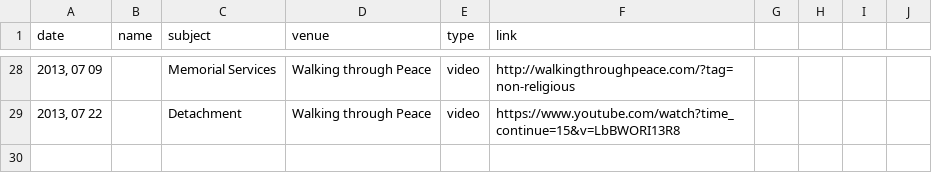
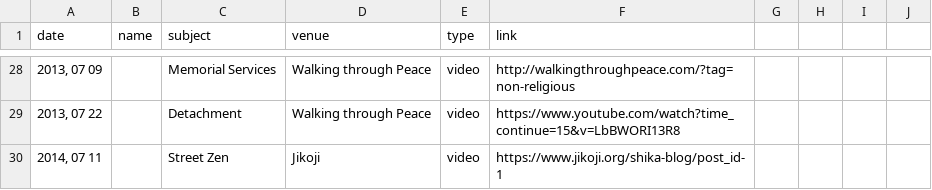
Before and after one commit to bennmeyers/Zen-Kei-Sangha, a CSV file: resources.csv, drawn as a sheet; only a part is shown, gaps mark what is left out.

Commit message:
Adding Jikoji talk

```diff
--- a/resources.csv
+++ b/resources.csv
@@ -30 +30,2 @@ date, name, subject, venue, type, link
 "2013, 07 22",,"Detachment","Walking through Peace","video",https://www.youtube.com/watch?time_continue=15&v=LbBWORI13R8
+"2014, 07 11",,"Street Zen",Jikoji,video,https://www.jikoji.org/shika-blog/post_id-1
```
